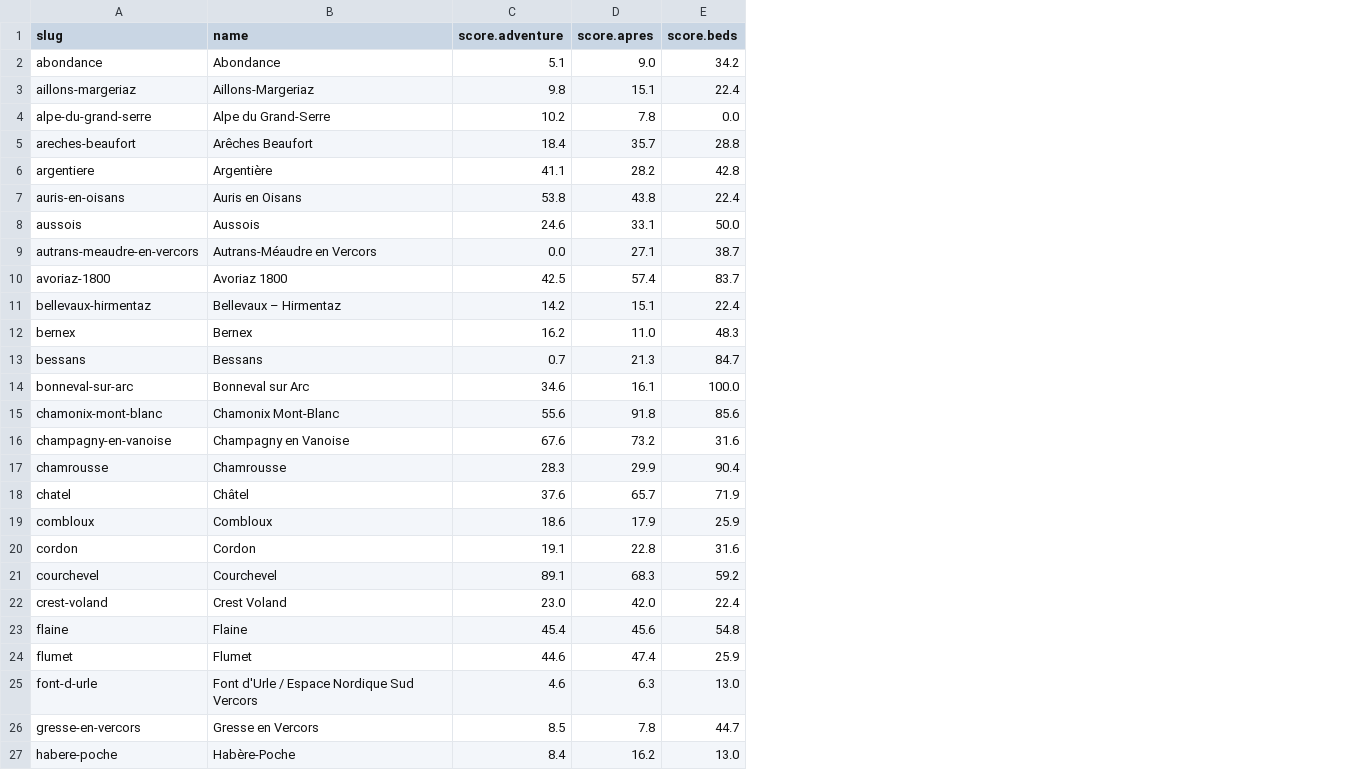
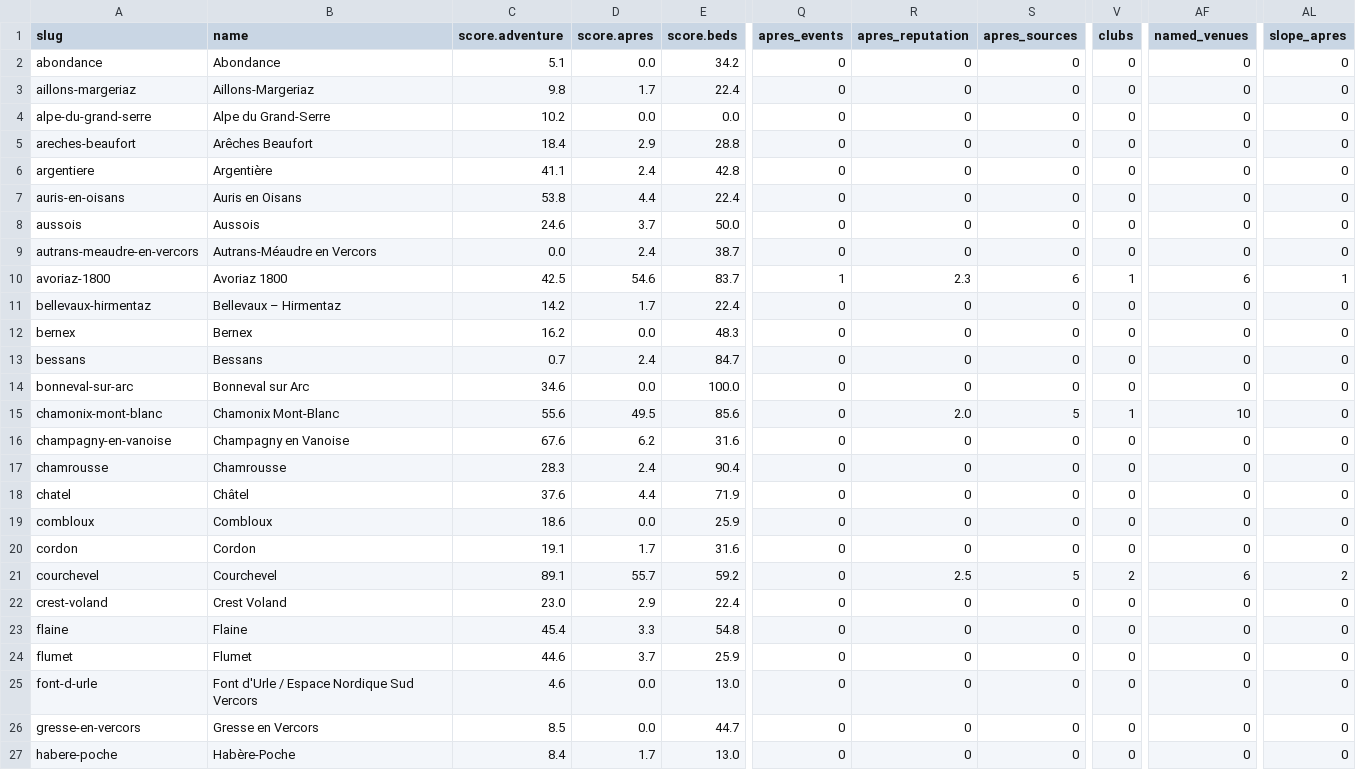
Before and after one commit to nicksc1cc/snowcatcher, a CSV file: research/scoring/northern-alps/out/scores_v11.csv, drawn as a sheet; only a part is shown, gaps mark what is left out; the diff covers the shown part only; the diff names each change by its address in the sheet, - before the commit and + after, or states it on an @@ line.

```diff
--- a/research/scoring/northern-alps/out/scores_v11.csv
+++ b/research/scoring/northern-alps/out/scores_v11.csv
+column Q (apres_events), rows 2-27: 0 | 0 | 0 | 0 | 0 | 0 | 0 | 0 | 1 | 0 | 0 | 0 | 0 | 0 | 0 | 0 | 0 | 0 | 0 | 0 | 0 | 0 | 0 | 0 | 0 | 0
+column R (apres_reputation), rows 2-27: 0 | 0 | 0 | 0 | 0 | 0 | 0 | 0 | 2.3 | 0 | 0 | 0 | 0 | 2.0 | 0 | 0 | 0 | 0 | 0 | 2.5 | 0 | 0 | 0 | 0 | 0 | 0
+column S (apres_sources), rows 2-27: 0 | 0 | 0 | 0 | 0 | 0 | 0 | 0 | 6 | 0 | 0 | 0 | 0 | 5 | 0 | 0 | 0 | 0 | 0 | 5 | 0 | 0 | 0 | 0 | 0 | 0
+column V (clubs), rows 2-27: 0 | 0 | 0 | 0 | 0 | 0 | 0 | 0 | 1 | 0 | 0 | 0 | 0 | 1 | 0 | 0 | 0 | 0 | 0 | 2 | 0 | 0 | 0 | 0 | 0 | 0
+column AF (named_venues), rows 2-27: 0 | 0 | 0 | 0 | 0 | 0 | 0 | 0 | 6 | 0 | 0 | 0 | 0 | 10 | 0 | 0 | 0 | 0 | 0 | 6 | 0 | 0 | 0 | 0 | 0 | 0
+column AL (slope_apres), rows 2-27: 0 | 0 | 0 | 0 | 0 | 0 | 0 | 0 | 1 | 0 | 0 | 0 | 0 | 0 | 0 | 0 | 0 | 0 | 0 | 2 | 0 | 0 | 0 | 0 | 0 | 0
-D2 (score.apres): 9.0
+D2 (score.apres): 0.0
-D3 (score.apres): 15.1
+D3 (score.apres): 1.7
-D4 (score.apres): 7.8
+D4 (score.apres): 0.0
-D5 (score.apres): 35.7
+D5 (score.apres): 2.9
-D6 (score.apres): 28.2
+D6 (score.apres): 2.4
-D7 (score.apres): 43.8
+D7 (score.apres): 4.4
-D8 (score.apres): 33.1
+D8 (score.apres): 3.7
-D9 (score.apres): 27.1
+D9 (score.apres): 2.4
-D10 (score.apres): 57.4
+D10 (score.apres): 54.6
-D11 (score.apres): 15.1
+D11 (score.apres): 1.7
-D12 (score.apres): 11.0
+D12 (score.apres): 0.0
-D13 (score.apres): 21.3
+D13 (score.apres): 2.4
-D14 (score.apres): 16.1
+D14 (score.apres): 0.0
-D15 (score.apres): 91.8
+D15 (score.apres): 49.5
-D16 (score.apres): 73.2
+D16 (score.apres): 6.2
-D17 (score.apres): 29.9
+D17 (score.apres): 2.4
-D18 (score.apres): 65.7
+D18 (score.apres): 4.4
-D19 (score.apres): 17.9
+D19 (score.apres): 0.0
-D20 (score.apres): 22.8
+D20 (score.apres): 1.7
-D21 (score.apres): 68.3
+D21 (score.apres): 55.7
-D22 (score.apres): 42.0
+D22 (score.apres): 2.9
-D23 (score.apres): 45.6
+D23 (score.apres): 3.3
-D24 (score.apres): 47.4
+D24 (score.apres): 3.7
-D25 (score.apres): 6.3
+D25 (score.apres): 0.0
-D26 (score.apres): 7.8
+D26 (score.apres): 0.0
-D27 (score.apres): 16.2
+D27 (score.apres): 1.7
```
Also changed, not shown: 84 edited cells elsewhere in this file, 6 other files.
